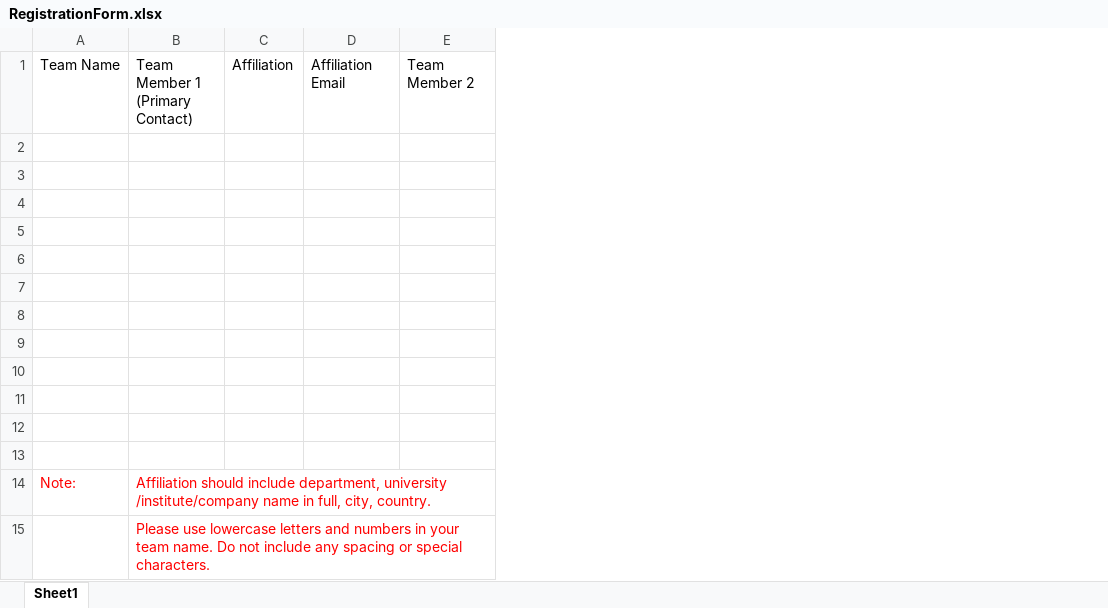
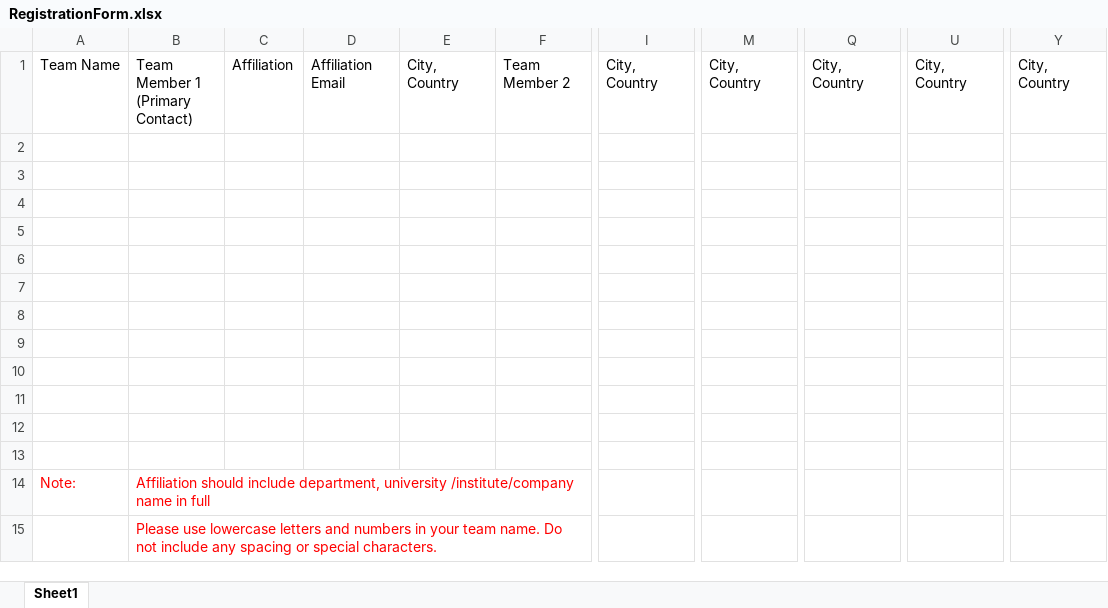
Before and after one commit to CmrxRecon/cmrxrecon.github.io, an Excel workbook: files/RegistrationForm.xlsx, sheet Sheet1, drawn as a sheet; only a part is shown, gaps mark what is left out; values as stored, in another font and other column widths than the file's, no borders; the diff names each change by its address in the sheet, - before the commit and + after, or states it on an @@ line.

```diff
--- a/files/RegistrationForm.xlsx (sheet Sheet1)
+++ b/files/RegistrationForm.xlsx (sheet Sheet1)
+column E, row 1: City, Country
+column I, row 1: City, Country
+column M, row 1: City, Country
+column Q, row 1: City, Country
+column U, row 1: City, Country
+column Y, row 1: City, Country
-B14: …name in full, city, country.
+B14: …name in full
```
Also changed, not shown: 8 other files.
